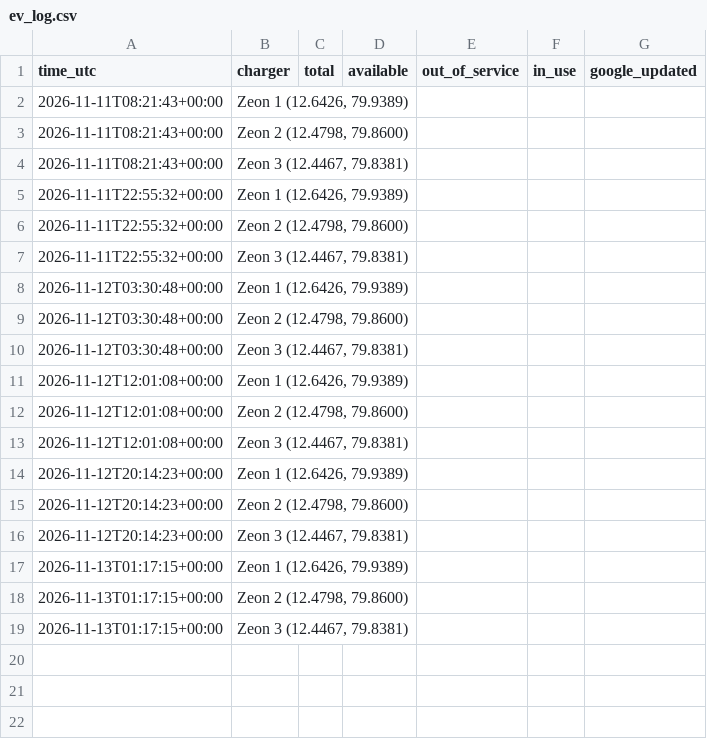
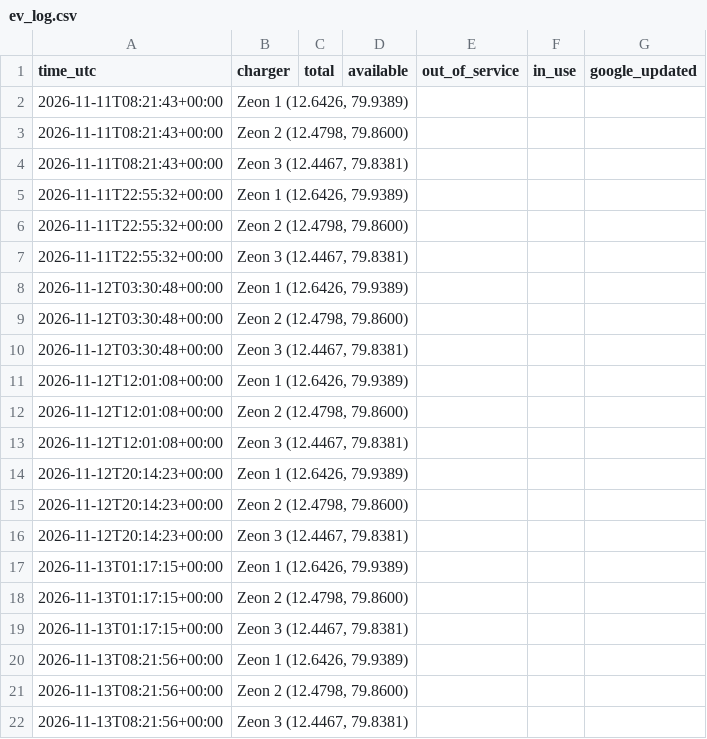
Before and after one commit to Harsha5416/ev, a CSV file: ev_log.csv, drawn as a sheet; the diff names each change by its address in the sheet, - before the commit and + after, or states it on an @@ line.

Commit message:
log 2026-11-13T08:23:01Z

```diff
--- a/ev_log.csv
+++ b/ev_log.csv
+row 20: 2026-11-13T08:21:56+00:00 | Zeon 1 (12.6426, 79.9389)
+row 21: 2026-11-13T08:21:56+00:00 | Zeon 2 (12.4798, 79.8600)
+row 22: 2026-11-13T08:21:56+00:00 | Zeon 3 (12.4467, 79.8381)
```
